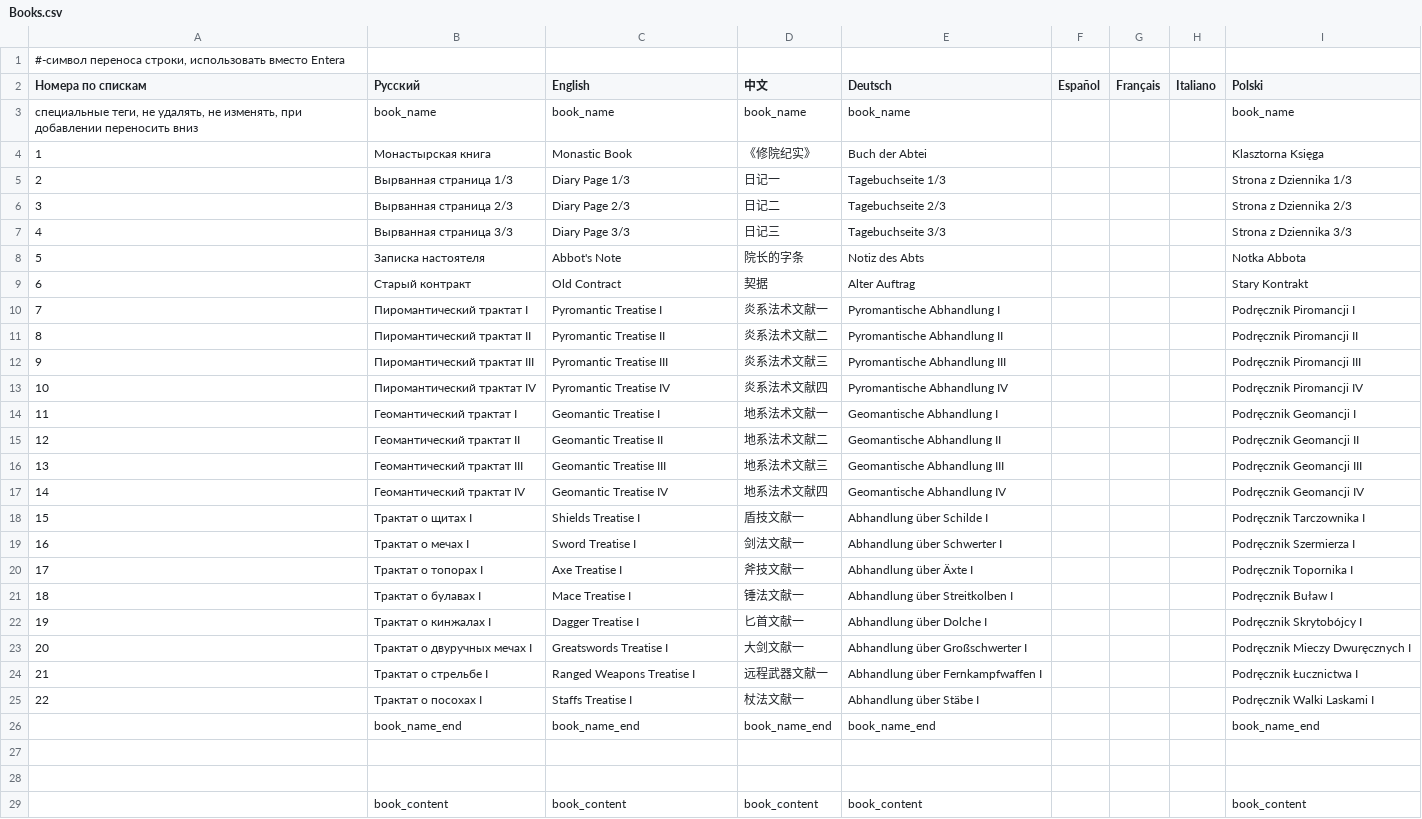
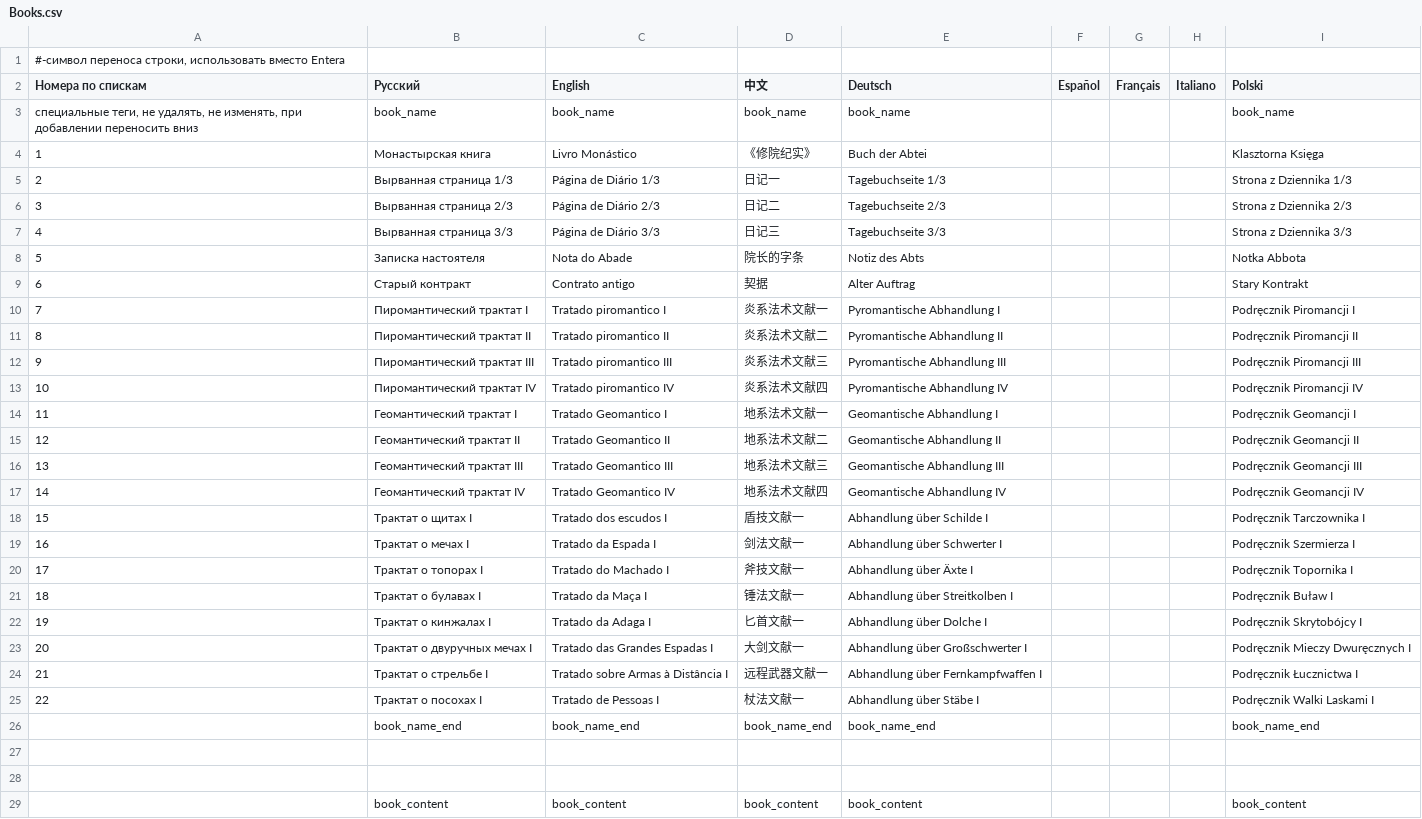
Before and after one commit to patrick323/stoneshard, a CSV file: Books.csv, drawn as a sheet; only a part is shown; the diff covers the shown part only.

Commit message:
Update Books.csv
Iniciada a tradução

```diff
--- a/Books.csv
+++ b/Books.csv
@@ -3,24 +3,24 @@
 специальные теги, не удалять, не изменять, при добавлении переносить вниз;book_name;book_name;book_name;book_name;;;;book_name
-1;Монастырская книга;Monastic Book;《修院纪实》;Buch der Abtei;;;;Klasztorna Księga
-2;Вырванная страница 1/3;Diary Page 1/3;日记一;Tagebuchseite 1/3;;;;Strona z Dziennika 1/3
-3;Вырванная страница 2/3;Diary Page 2/3;日记二;Tagebuchseite 2/3;;;;Strona z Dziennika 2/3
-4;Вырванная страница 3/3;Diary Page 3/3;日记三;Tagebuchseite 3/3;;;;Strona z Dziennika 3/3
-5;Записка настоятеля;Abbot's Note;院长的字条;Notiz des Abts;;;;Notka Abbota
-6;Старый контракт;Old Contract;契据;Alter Auftrag;;;;Stary Kontrakt
-7;Пиромантический трактат I;Pyromantic Treatise I;炎系法术文献一;Pyromantische Abhandlung I;;;;Podręcznik Piromancji I
-8;Пиромантический трактат II;Pyromantic Treatise II;炎系法术文献二;Pyromantische Abhandlung II;;;;Podręcznik Piromancji II
-9;Пиромантический трактат III;Pyromantic Treatise III;炎系法术文献三;Pyromantische Abhandlung III;;;;Podręcznik Piromancji III
-10;Пиромантический трактат IV;Pyromantic Treatise IV;炎系法术文献四;Pyromantische Abhandlung IV;;;;Podręcznik Piromancji IV
-11;Геомантический трактат I;Geomantic Treatise I;地系法术文献一;Geomantische Abhandlung I;;;;Podręcznik Geomancji I
-12;Геомантический трактат II;Geomantic Treatise II;地系法术文献二;Geomantische Abhandlung II;;;;Podręcznik Geomancji II
-13;Геомантический трактат III;Geomantic Treatise III;地系法术文献三;Geomantische Abhandlung III;;;;Podręcznik Geomancji III
-14;Геомантический трактат IV;Geomantic Treatise IV;地系法术文献四;Geomantische Abhandlung IV;;;;Podręcznik Geomancji IV
-15;Трактат о щитах I;Shields Treatise I;盾技文献一;Abhandlung über Schilde I;;;;Podręcznik Tarczownika I
-16;Трактат о мечах I;Sword Treatise I;剑法文献一;Abhandlung über Schwerter I;;;;Podręcznik Szermierza I
-17;Трактат о топорах I;Axe Treatise I;斧技文献一;Abhandlung über Äxte I;;;;Podręcznik Topornika I
-18;Трактат о булавах I;Mace Treatise I;锤法文献一;Abhandlung über Streitkolben I;;;;Podręcznik Buław I
-19;Трактат о кинжалах I;Dagger Treatise I;匕首文献一;Abhandlung über Dolche I;;;;Podręcznik Skrytobójcy I
-20;Трактат о двуручных мечах I;Greatswords Treatise I;大剑文献一;Abhandlung über Großschwerter I;;;;Podręcznik Mieczy Dwuręcznych I
-21;Трактат о стрельбе I;Ranged Weapons Treatise I ;远程武器文献一;Abhandlung über Fernkampfwaffen I;;;;Podręcznik Łucznictwa I
-22;Трактат о посохах I;Staffs Treatise I;杖法文献一;Abhandlung über Stäbe I;;;;Podręcznik Walki Laskami I
+1;Монастырская книга;Livro Monástico;《修院纪实》;Buch der Abtei;;;;Klasztorna Księga
+2;Вырванная страница 1/3;Página de Diário 1/3;日记一;Tagebuchseite 1/3;;;;Strona z Dziennika 1/3
+3;Вырванная страница 2/3;Página de Diário 2/3;日记二;Tagebuchseite 2/3;;;;Strona z Dziennika 2/3
+4;Вырванная страница 3/3;Página de Diário 3/3;日记三;Tagebuchseite 3/3;;;;Strona z Dziennika 3/3
+5;Записка настоятеля;Nota do Abade;院长的字条;Notiz des Abts;;;;Notka Abbota
+6;Старый контракт;Contrato antigo;契据;Alter Auftrag;;;;Stary Kontrakt
+7;Пиромантический трактат I;Tratado piromantico I;炎系法术文献一;Pyromantische Abhandlung I;;;;Podręcznik Piromancji I
+8;Пиромантический трактат II;Tratado piromantico II;炎系法术文献二;Pyromantische Abhandlung II;;;;Podręcznik Piromancji II
+9;Пиромантический трактат III;Tratado piromantico III;炎系法术文献三;Pyromantische Abhandlung III;;;;Podręcznik Piromancji III
+10;Пиромантический трактат IV;Tratado piromantico IV;炎系法术文献四;Pyromantische Abhandlung IV;;;;Podręcznik Piromancji IV
+11;Геомантический трактат I;Tratado Geomantico I;地系法术文献一;Geomantische Abhandlung I;;;;Podręcznik Geomancji I
+12;Геомантический трактат II;Tratado Geomantico II;地系法术文献二;Geomantische Abhandlung II;;;;Podręcznik Geomancji II
+13;Геомантический трактат III;Tratado Geomantico III;地系法术文献三;Geomantische Abhandlung III;;;;Podręcznik Geomancji III
+14;Геомантический трактат IV;Tratado Geomantico IV;地系法术文献四;Geomantische Abhandlung IV;;;;Podręcznik Geomancji IV
+15;Трактат о щитах I;Tratado dos escudos I;盾技文献一;Abhandlung über Schilde I;;;;Podręcznik Tarczownika I
+16;Трактат о мечах I;Tratado da Espada I;剑法文献一;Abhandlung über Schwerter I;;;;Podręcznik Szermierza I
+17;Трактат о топорах I;Tratado do Machado I;斧技文献一;Abhandlung über Äxte I;;;;Podręcznik Topornika I
+18;Трактат о булавах I;Tratado da Maça I;锤法文献一;Abhandlung über Streitkolben I;;;;Podręcznik Buław I
+19;Трактат о кинжалах I;Tratado da Adaga I;匕首文献一;Abhandlung über Dolche I;;;;Podręcznik Skrytobójcy I
+20;Трактат о двуручных мечах I;Tratado das Grandes Espadas I;大剑文献一;Abhandlung über Großschwerter I;;;;Podręcznik Mieczy Dwuręcznych I
+21;Трактат о стрельбе I;Tratado sobre Armas à Distância I ;远程武器文献一;Abhandlung über Fernkampfwaffen I;;;;Podręcznik Łucznictwa I
+22;Трактат о посохах I;Tratado de Pessoas I;杖法文献一;Abhandlung über Stäbe I;;;;Podręcznik Walki Laskami I
 ;book_name_end;book_name_end;book_name_end;book_name_end;;;;book_name_end
```
Also changed, not shown: 48 edited cells elsewhere in this file.
